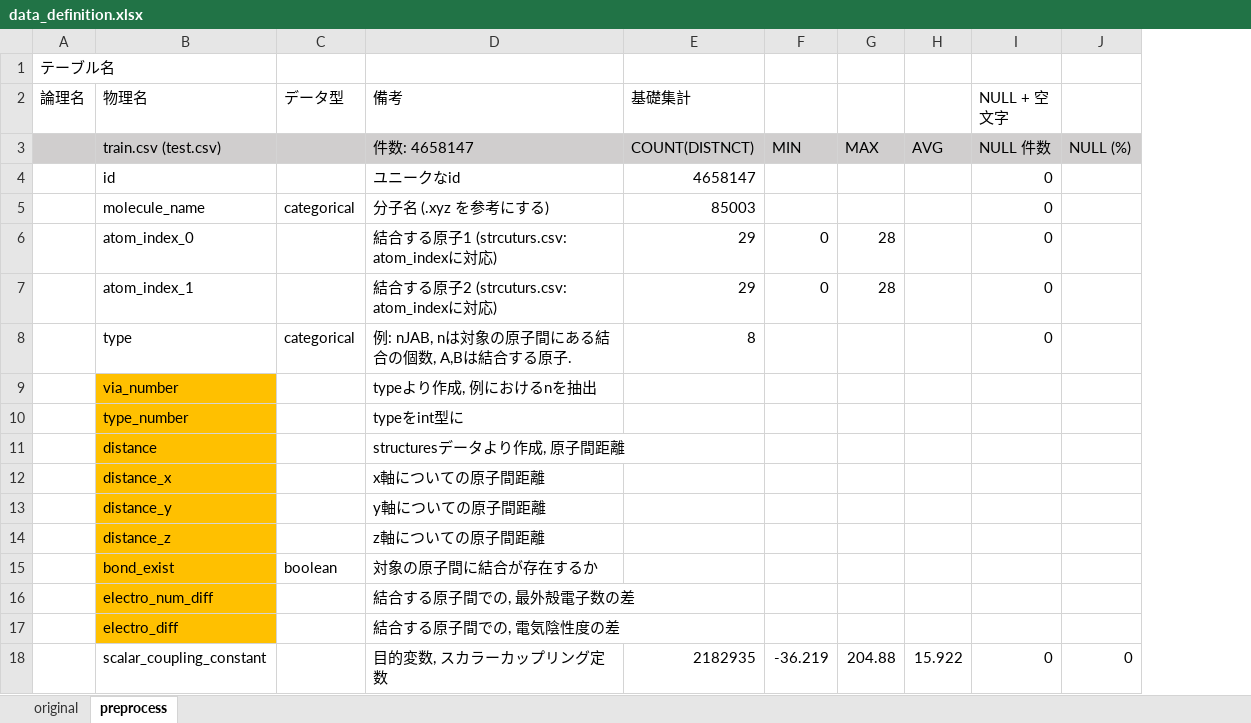
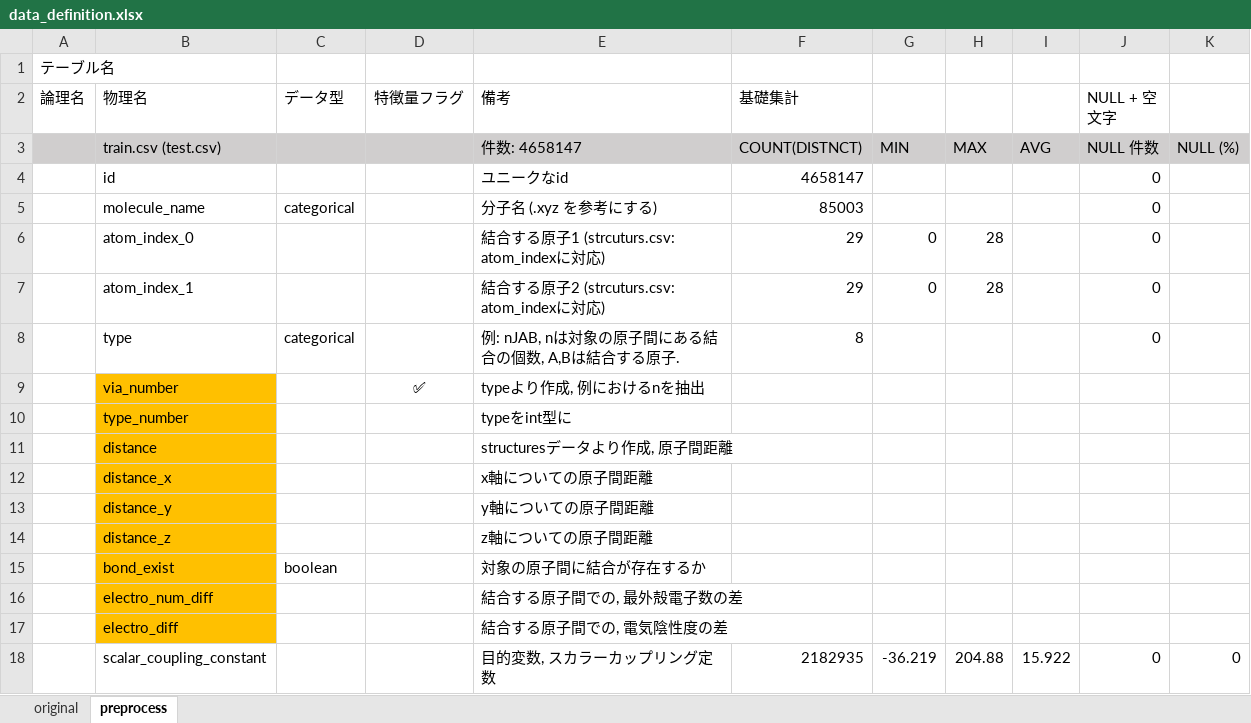
Before and after one commit to takuto0831/Molecular_Properties_Kaggle, an Excel workbook: input/data_definition.xlsx, sheet preprocess, drawn as a sheet; values as stored, in another font and other column widths than the file's, no borders; the diff names each change by its address in the sheet, - before the commit and + after, or states it on an @@ line.

```diff
--- a/input/data_definition.xlsx (sheet preprocess)
+++ b/input/data_definition.xlsx (sheet preprocess)
+column D (特徴量フラグ), row 9: ✅
```
Also changed, not shown: sheet original, 2 other files.
